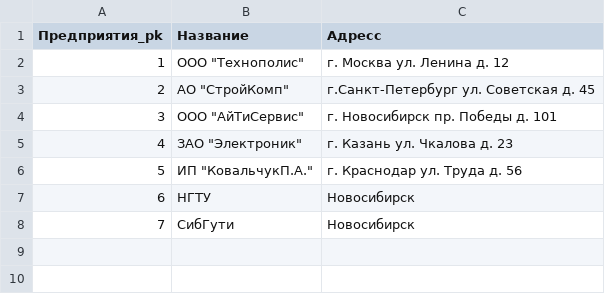
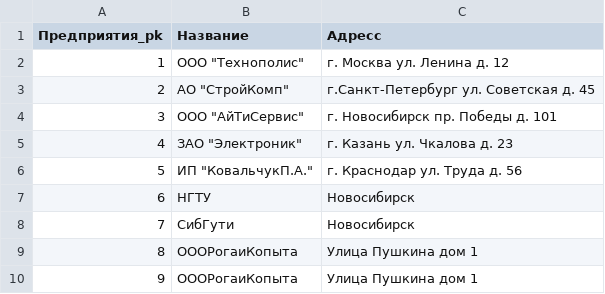
Before and after one commit to ritzle/2_course, a CSV file: programming/practice/practika1/Схема 1/Предприятия/1.csv, drawn as a sheet.

```diff
--- a/programming/practice/practika1/Схема 1/Предприятия/1.csv
+++ b/programming/practice/practika1/Схема 1/Предприятия/1.csv
@@ -8 +8,3 @@
 7,СибГути,Новосибирск
+8,ОООРогаиКопыта,Улица Пушкина дом 1
+9,ОООРогаиКопыта,Улица Пушкина дом 1
```
Also changed, not shown: programming/practice/practika1/Схема 1/Работники/1.csv, programming/practice/practika1/Схема 1/Работники/2.csv, 13 other files.
